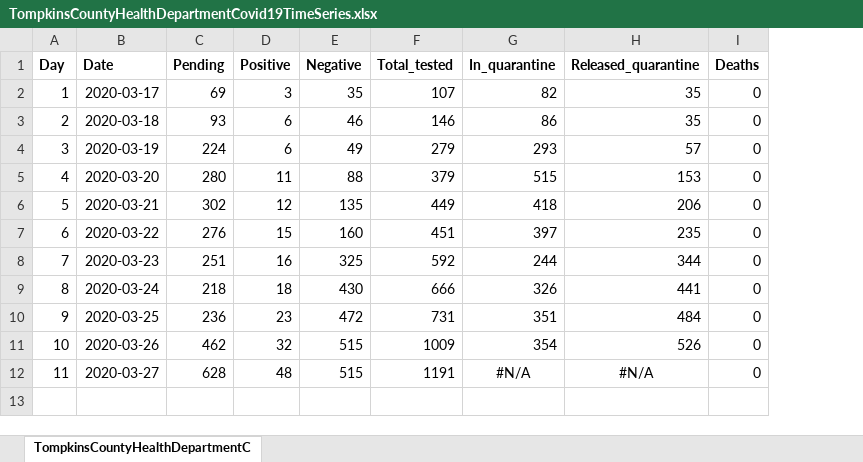
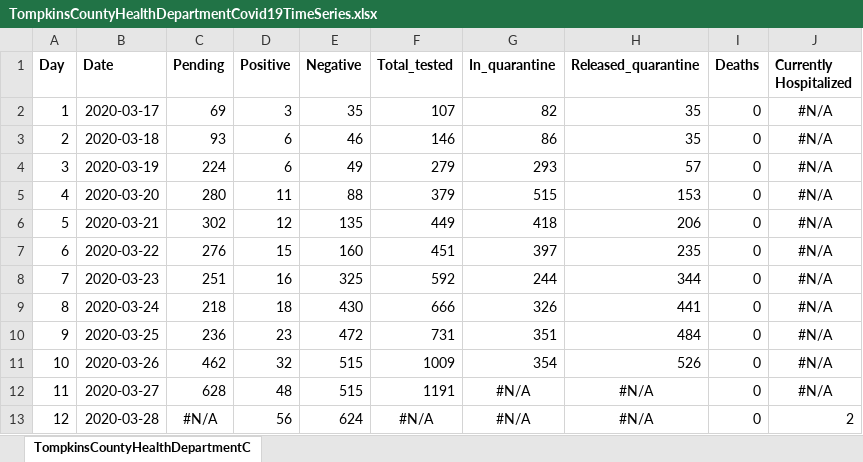
Before and after one commit to htphilipp/TompkinsCountyHealthDepartment_covid-19_timeseries, an Excel workbook: TompkinsCountyHealthDepartmentCovid19TimeSeries.xlsx, sheet TompkinsCountyHealthDepartmentC, drawn as a sheet; values as stored, in another font and other column widths than the file's, no borders; the diff names each change by its address in the sheet, - before the commit and + after, or states it on an @@ line.

```diff
--- a/TompkinsCountyHealthDepartmentCovid19TimeSeries.xlsx (sheet TompkinsCountyHealthDepartmentC)
+++ b/TompkinsCountyHealthDepartmentCovid19TimeSeries.xlsx (sheet TompkinsCountyHealthDepartmentC)
+column J (Currently Hospitalized), rows 2-12: all #N/A
+row 13: 12 | 2020-03-28 | #N/A | 56 | 624 | #N/A | #N/A | #N/A | 0 | 2
```
Also changed, not shown: MergedDataset.xlsx, 2 other files.
